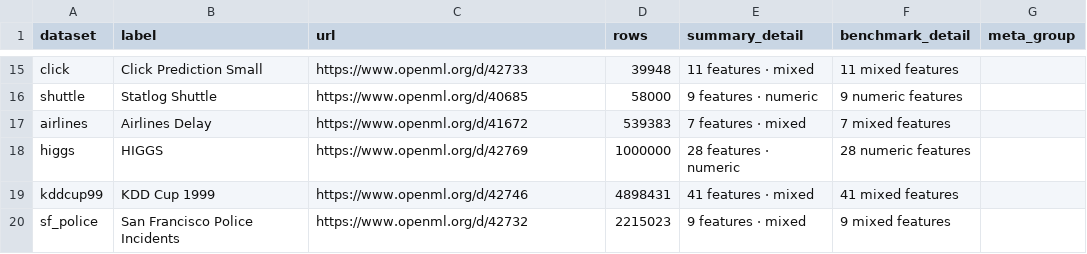
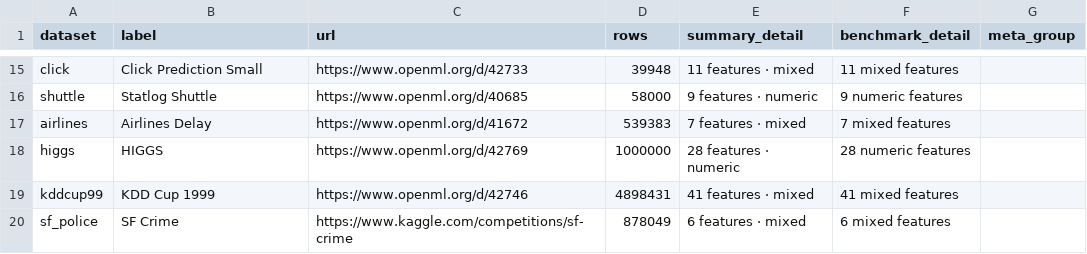
Before and after one commit to fastai/fastforest, a CSV file: tools/results/datasets.csv, drawn as a sheet; only a part is shown, gaps mark what is left out.

```diff
--- a/tools/results/datasets.csv
+++ b/tools/results/datasets.csv
@@ -19,2 +19,2 @@ higgs,HIGGS,https://www.openml.org/d/42769,1000000,28 features · numeric,28 num
 kddcup99,KDD Cup 1999,https://www.openml.org/d/42746,4898431,41 features · mixed,41 mixed features,
-sf_police,San Francisco Police Incidents,https://www.openml.org/d/42732,2215023,9 features · mixed,9 mixed features,
+sf_police,SF Crime,https://www.kaggle.com/competitions/sf-crime,878049,6 features · mixed,6 mixed features,
```
Also changed, not shown: tools/results/classification.csv, tools/results/regression.csv, 23 other files.
